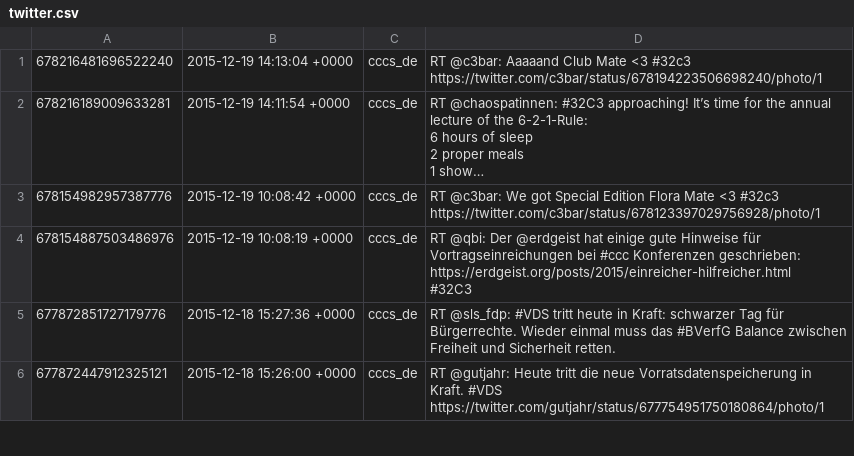
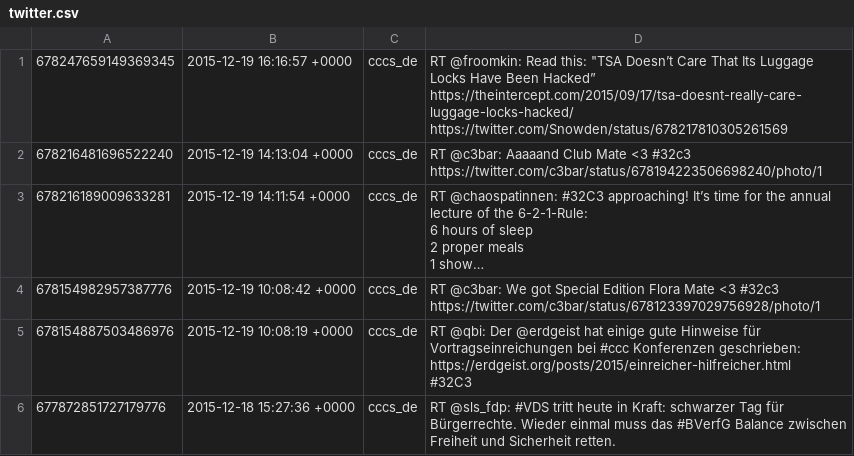
Before and after one commit to cccs/cccs-website, a CSV file: content/_data/twitter.csv, drawn as a sheet; only a part is shown; the shorter side is filled out with more unchanged rows; long unchanged cells end in …; the diff names each change by its address in the sheet, - before the commit and + after, or states it on an @@ line.

Commit message:
Update Twitter

```diff
--- a/content/_data/twitter.csv
+++ b/content/_data/twitter.csv
+row 1: 678247659149369345 | 2015-12-19 16:16:57 +0000 | cccs_de | RT @froomkin: Read this: "TSA Doesn’t Care That Its Luggage Locks Have Been Hacked” https://theintercept.com/2015/09/17/tsa-doesnt-really-care-luggage-locks-hacked/ https://twitter.com/Snowden/status/678217810305261569
```
